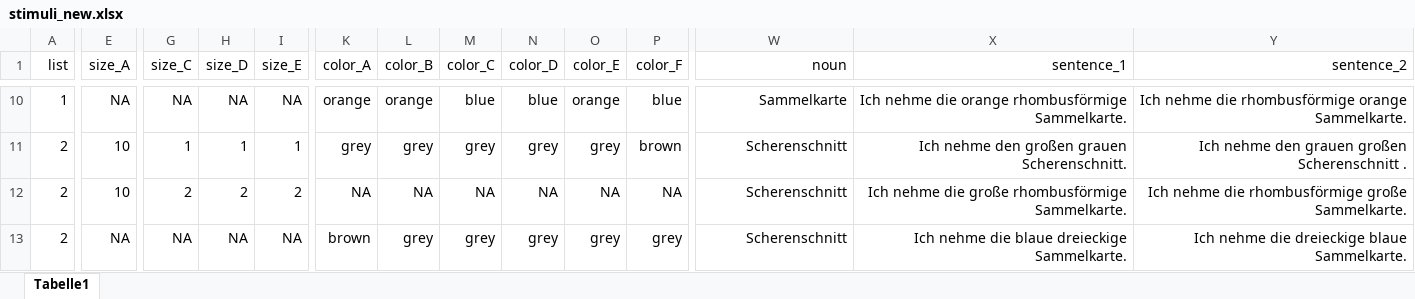
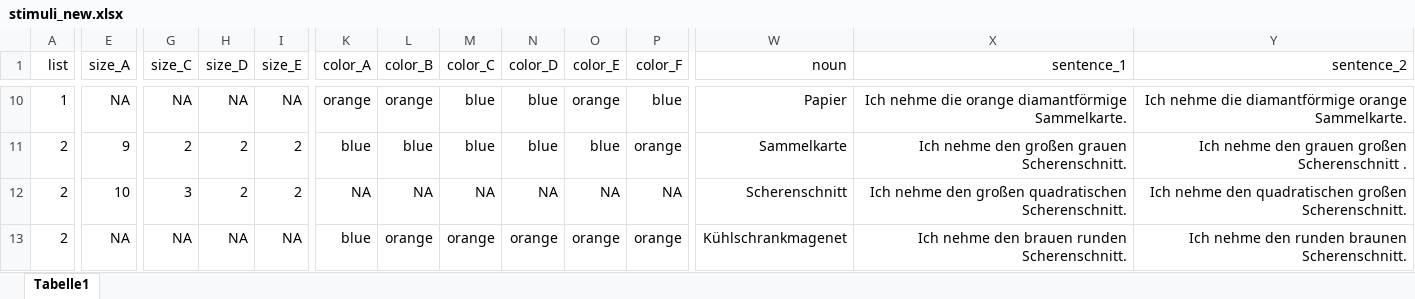
Before and after one commit to HeningWang/huashan, an Excel workbook: stimuli_new.xlsx, sheet Tabelle1, drawn as a sheet; only a part is shown, gaps mark what is left out; values as stored, in another font and other column widths than the file's, no borders; conditional formats not drawn; the diff covers the shown part only; the diff names each change by its address in the sheet, - before the commit and + after, or states it on an @@ line.

```diff
--- a/stimuli_new.xlsx (sheet Tabelle1)
+++ b/stimuli_new.xlsx (sheet Tabelle1)
-W10 (noun): Sammelkarte
+W10 (noun): Papier
-X10 (sentence_1): …die orange rhombusförmige Sammelkarte.
+X10 (sentence_1): …die orange diamantförmige Sammelkarte.
-Y10 (sentence_2): …nehme die rhombusförmige orange Sammelkarte.
+Y10 (sentence_2): …nehme die diamantförmige orange Sammelkarte.
-E11 (size_A): 10
+E11 (size_A): 9
-G11 (size_C): 1
+G11 (size_C): 2
-H11 (size_D): 1
+H11 (size_D): 2
-I11 (size_E): 1
+I11 (size_E): 2
-K11 (color_A): grey
+K11 (color_A): blue
-L11 (color_B): grey
+L11 (color_B): blue
-M11 (color_C): grey
+M11 (color_C): blue
-N11 (color_D): grey
+N11 (color_D): blue
-O11 (color_E): grey
+O11 (color_E): blue
-P11 (color_F): brown
+P11 (color_F): orange
-W11 (noun): Scherenschnitt
+W11 (noun): Sammelkarte
-G12 (size_C): 2
+G12 (size_C): 3
-X12 (sentence_1): Ich nehme die große rhombusförmige Sammelkarte.
+X12 (sentence_1): Ich nehme den großen quadratischen Scherenschnitt.
-Y12 (sentence_2): Ich nehme die rhombusförmige große Sammelkarte.
+Y12 (sentence_2): Ich nehme den quadratischen großen Scherenschnitt.
-K13 (color_A): brown
+K13 (color_A): blue
-L13 (color_B): grey
+L13 (color_B): orange
-M13 (color_C): grey
+M13 (color_C): orange
-N13 (color_D): grey
+N13 (color_D): orange
-O13 (color_E): grey
+O13 (color_E): orange
-P13 (color_F): grey
+P13 (color_F): orange
-W13 (noun): Scherenschnitt
+W13 (noun): Kühlschrankmagenet
-X13 (sentence_1): Ich nehme die blaue dreieckige Sammelkarte.
+X13 (sentence_1): Ich nehme den brauen runden Scherenschnitt.
-Y13 (sentence_2): Ich nehme die dreieckige blaue Sammelkarte.
+Y13 (sentence_2): Ich nehme den runden braunen Scherenschnitt.
```
Also changed, not shown: 35 added rows, 8 removed rows and 466 edited cells elsewhere in this sheet, formulas that keep their value.
